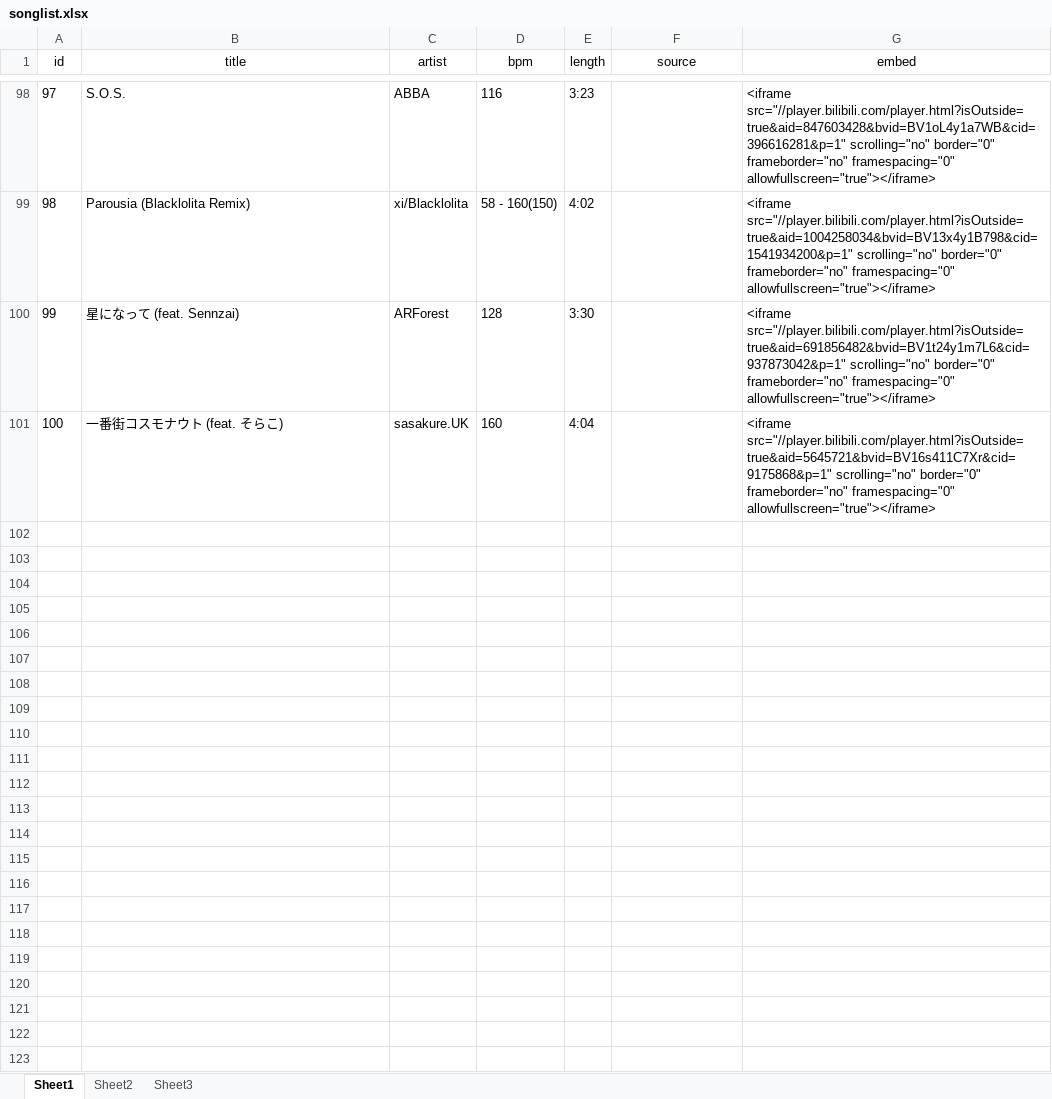
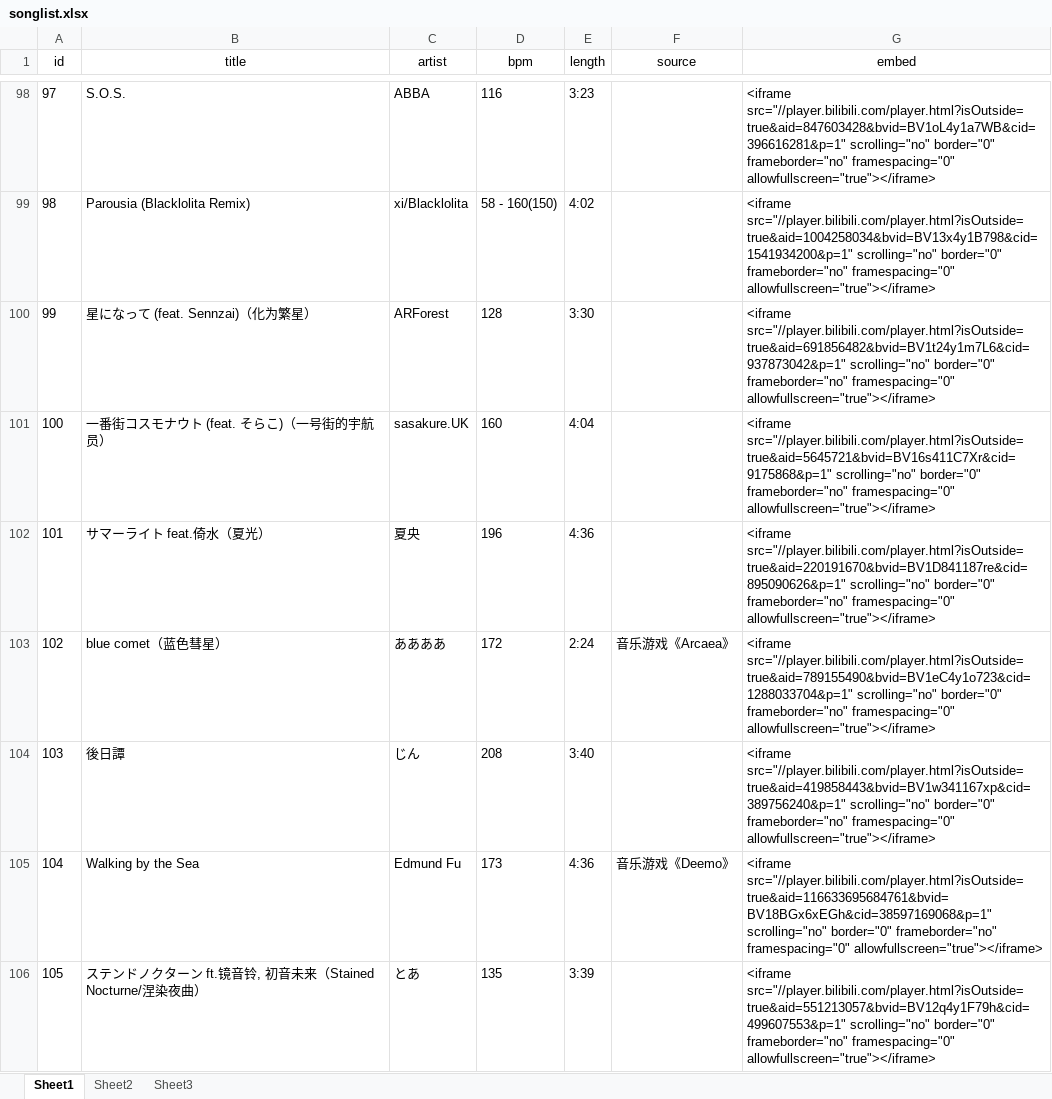
Before and after one commit to LumiereLP/LumiereLP.github.io, an Excel workbook: tools/songlist.xlsx, sheet Sheet1, drawn as a sheet; only a part is shown, gaps mark what is left out; values as stored, in another font and other column widths than the file's, no borders; the diff names each change by its address in the sheet, - before the commit and + after, or states it on an @@ line.

Commit message:
list update

```diff
--- a/tools/songlist.xlsx (sheet Sheet1)
+++ b/tools/songlist.xlsx (sheet Sheet1)
-B100 (title): 星になって (feat. Sennzai)
+B100 (title): 星になって (feat. Sennzai)（化为繁星）
-B101 (title): 一番街コスモナウト (feat. そらこ)
+B101 (title): 一番街コスモナウト (feat. そらこ)（一号街的宇航员）
+row 102: 101 | サマーライト feat.倚水（夏光） | 夏央 | 196 | 4:36 |  | <iframe src="//player.bilibili.com/player.html?isOutside=true&aid=220191670&bvid=BV1D841187re&cid=895090626&p=1" scrolling="no" border="0" frameborder="no" framespacing="0" allowfullscreen="true"></iframe>
+row 103: 102 | blue comet（蓝色彗星） | ああああ | 172 | 2:24 | 音乐游戏《Arcaea》 | <iframe src="//player.bilibili.com/player.html?isOutside=true&aid=789155490&bvid=BV1eC4y1o723&cid=1288033704&p=1" scrolling="no" border="0" frameborder="no" framespacing="0" allowfullscreen="true"></iframe>
+row 104: 103 | 後日譚 | じん | 208 | 3:40 |  | <iframe src="//player.bilibili.com/player.html?isOutside=true&aid=419858443&bvid=BV1w341167xp&cid=389756240&p=1" scrolling="no" border="0" frameborder="no" framespacing="0" allowfullscreen="true"></iframe>
+row 105: 104 | Walking by the Sea | Edmund Fu | 173 | 4:36 | 音乐游戏《Deemo》 | <iframe src="//player.bilibili.com/player.html?isOutside=true&aid=116633695684761&bvid=BV18BGx6xEGh&cid=38597169068&p=1" scrolling="no" border="0" frameborder="no" framespacing="0" allowfullscreen="true"></iframe>
+row 106: 105 | ステンドノクターン ft.镜音铃, 初音未来（Stained Nocturne/涅染夜曲） | とあ | 135 | 3:39 |  | <iframe src="//player.bilibili.com/player.html?isOutside=true&aid=551213057&bvid=BV12q4y1F79h&cid=499607553&p=1" scrolling="no" border="0" frameborder="no" framespacing="0" allowfullscreen="true"></iframe>
```
Also changed, not shown: 2 other files.
